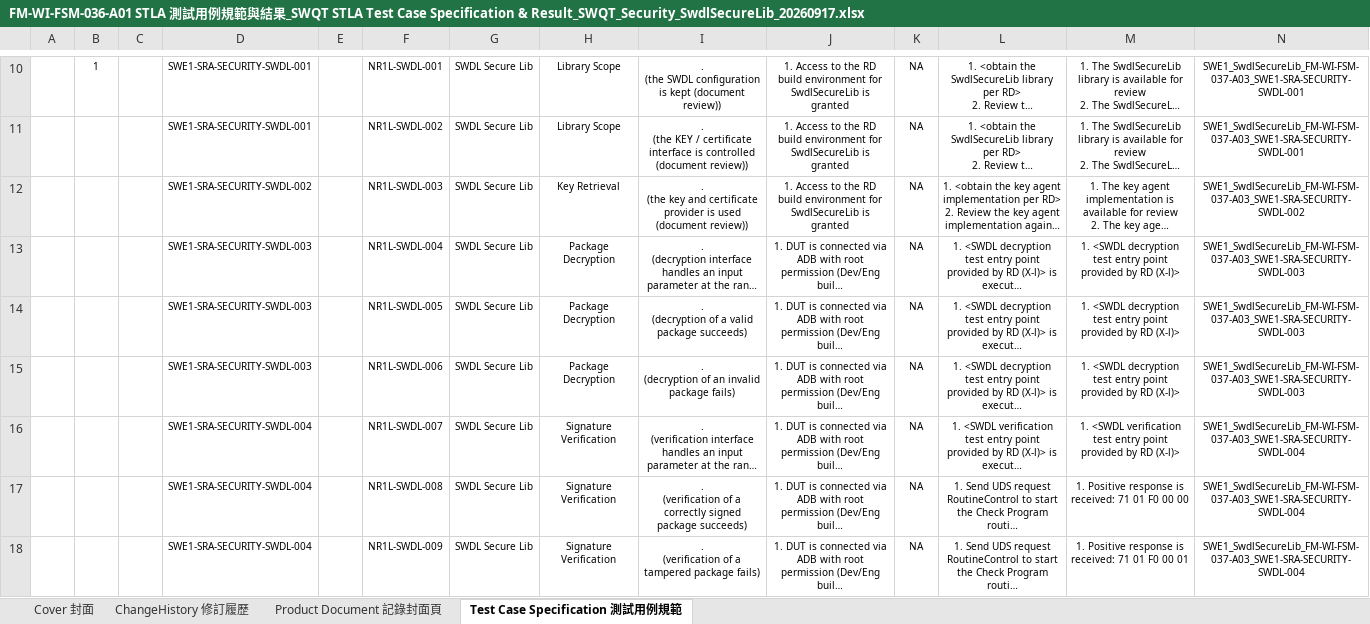
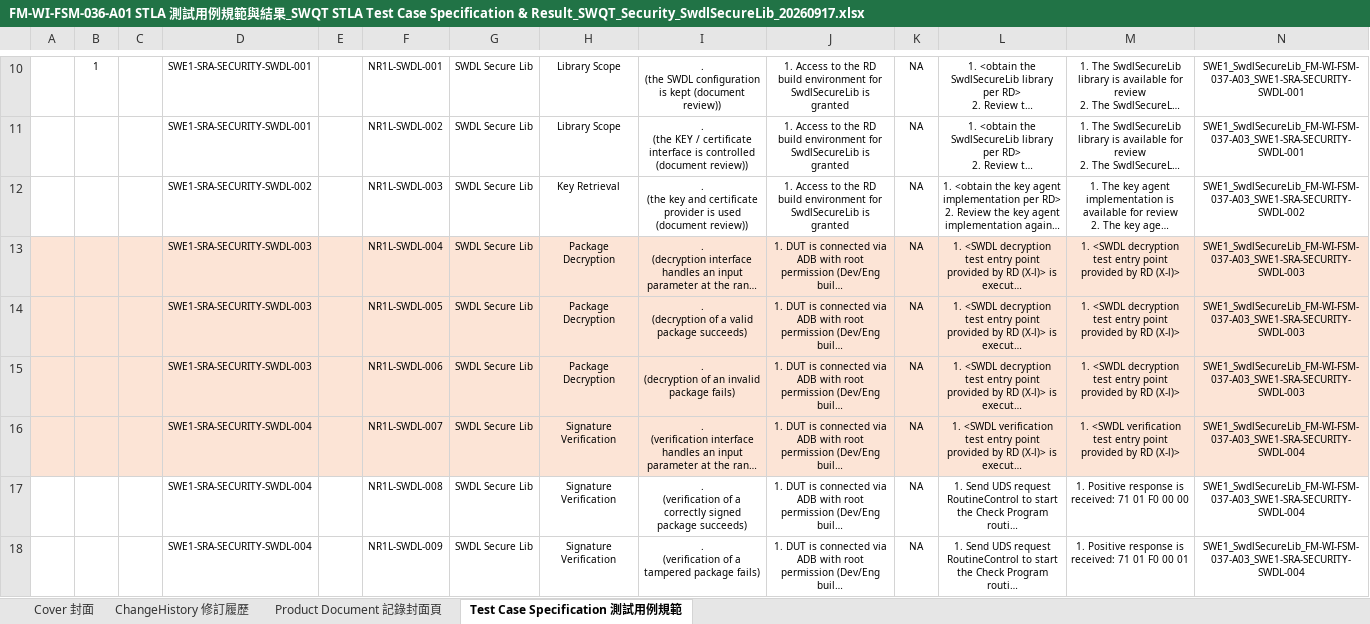
Before and after one commit to peihe07/TC_Generator, an Excel workbook: features/security/sandbox/delivery/FM-WI-FSM-036-A01 STLA 測試用例規範與結果_SWQT STLA Test Case Specification & Result_SWQT_Security_SwdlSecureLib_20260917.xlsx, sheet Test Case Specification 測試用例規範, drawn as a sheet; only a part is shown, gaps mark what is left out; long unchanged cells end in …; values as stored, in another font and other column widths than the file's, no borders; charts and pictures not drawn; the diff covers the shown part only; the diff names each change by its address in the sheet, - before the commit and + after, or states it on an @@ line.

```diff
--- a/features/security/sandbox/delivery/FM-WI-FSM-036-A01 STLA 測試用例規範與結果_SWQT STLA Test Case Specification & Result_SWQT_Security_SwdlSecureLib_20260917.xlsx (sheet Test Case Specification 測試用例規範)
+++ b/features/security/sandbox/delivery/FM-WI-FSM-036-A01 STLA 測試用例規範與結果_SWQT STLA Test Case Specification & Result_SWQT_Security_SwdlSecureLib_20260917.xlsx (sheet Test Case Specification 測試用例規範)
-A13:N16 fill: none
+A13:N16 fill: #FCE4D6
```
Also changed, not shown: cell formats elsewhere in this sheet, features/security/sandbox/delivery/FM-WI-FSM-036-A01 STLA 測試用例規範與結果_SWQT STLA Test Case Specification & Result_SWQT_Security_CertProvider_20260917.xlsx, features/security/sandbox/delivery/FM-WI-FSM-036-A01 STLA 測試用例規範與結果_SWQT STLA Test Case Specification & Result_SWQT_Security_ECUCert_20260917.xlsx, 17 other files.
